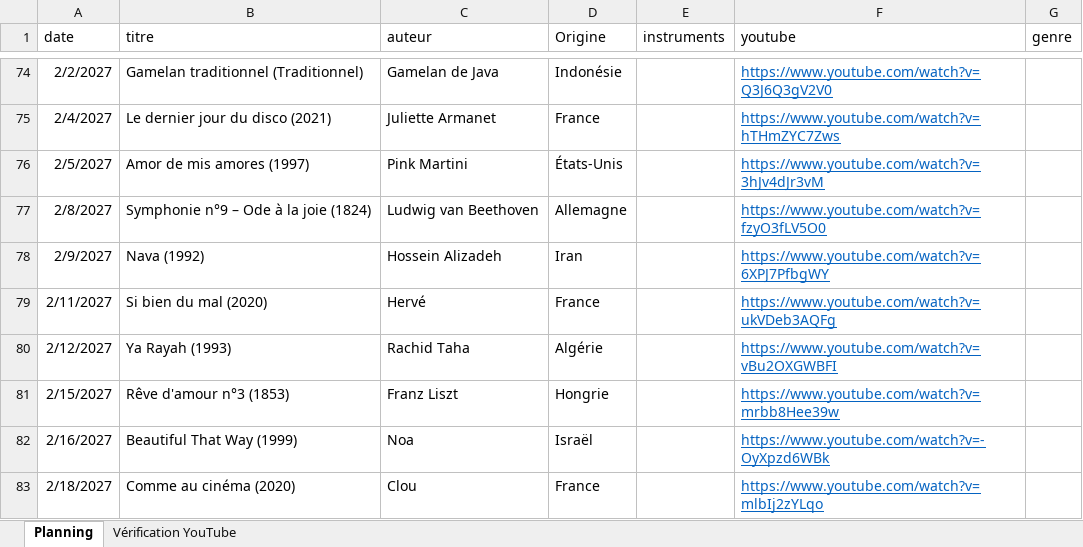
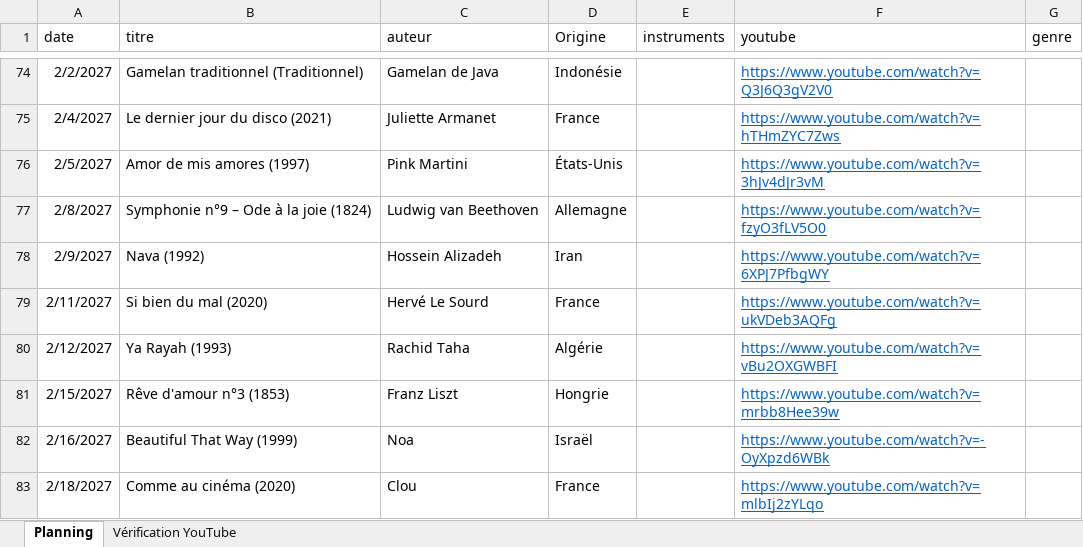
Before and after one commit to ptijim/rituel_ecoute_prof.fr, an Excel workbook: musique.xlsx, sheet Planning, drawn as a sheet; only a part is shown, gaps mark what is left out; values as stored, in another font and other column widths than the file's, no borders; the diff names each change by its address in the sheet, - before the commit and + after, or states it on an @@ line.

Commit message:
Add files via upload

```diff
--- a/musique.xlsx (sheet Planning)
+++ b/musique.xlsx (sheet Planning)
-C79 (auteur): Hervé
+C79 (auteur): Hervé Le Sourd
```
